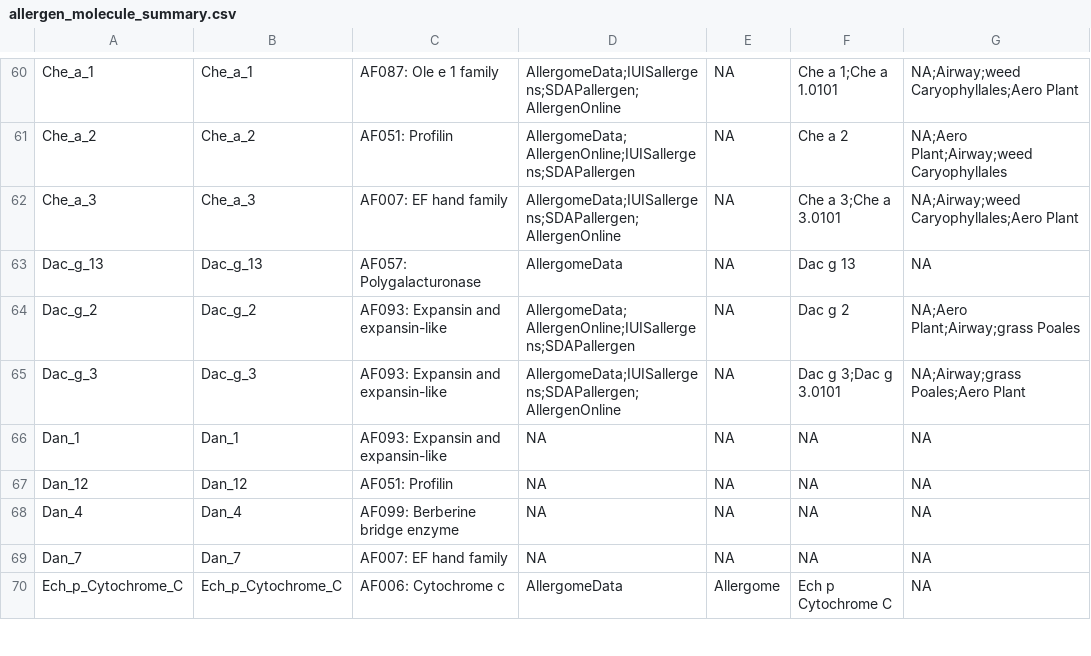
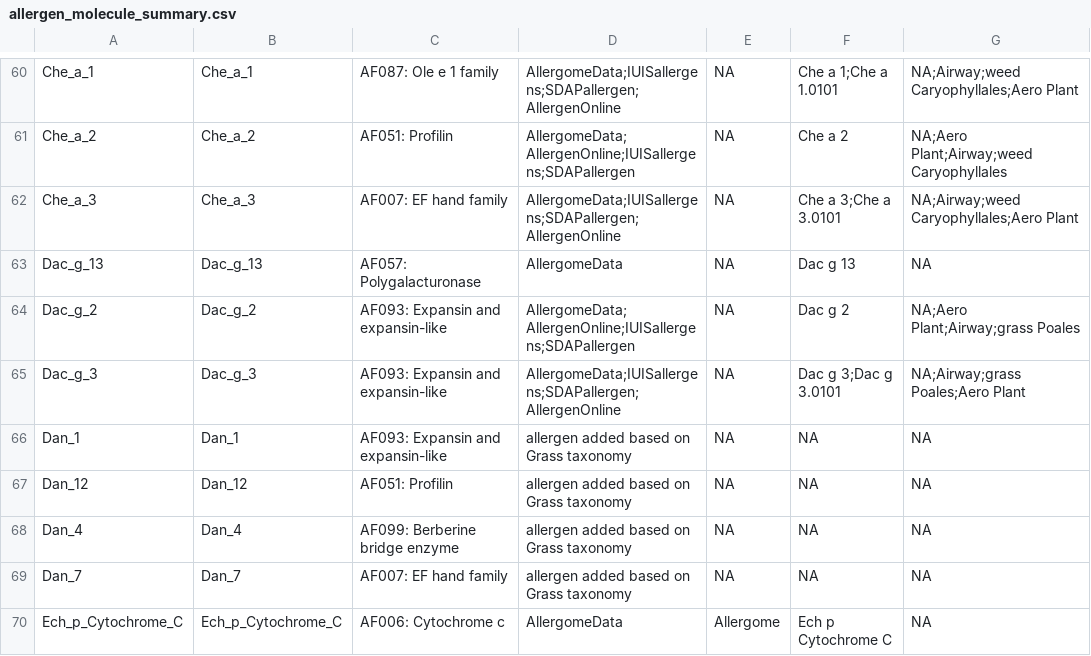
Before and after one commit to maudbv/UrbanGrasslandAllergens, a CSV file: data/formatted data/allergen_molecule_summary.csv, drawn as a sheet; only a part is shown, gaps mark what is left out; the diff covers the shown part only; the diff names each change by its address in the sheet, - before the commit and + after, or states it on an @@ line.

```diff
--- a/data/formatted data/allergen_molecule_summary.csv
+++ b/data/formatted data/allergen_molecule_summary.csv
-D66:D69: NA
+D66:D69: allergen added based on Grass taxonomy
```
Also changed, not shown: 18 edited cells elsewhere in this file, clean data/molecule_data.csv, data/formatted data/allergen_molecule_data.csv, 2 other files.
